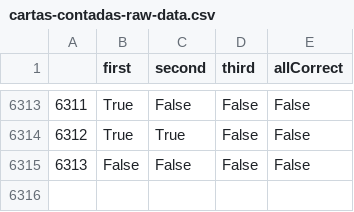
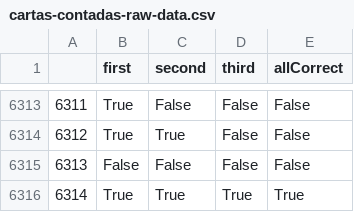
Before and after one commit to juancuiule/elnudo-flat, a CSV file: cartas-contadas-raw-data.csv, drawn as a sheet; only a part is shown, gaps mark what is left out; the diff names each change by its address in the sheet, - before the commit and + after, or states it on an @@ line.

Commit message:
Flat: latest data (2022-03-25T19:46:28.832Z) {   "date": "2022-03-25T19:46:28.832Z",   "files": [     {       "name": "cartas-contadas-data.json",       "deltaBytes": 117,       "source": "https://datastore.elgatoylacaja.com/payloads/elnudo-cartas-contadas"     },     {       "name": "cartas-contadas-raw-data.csv",       "deltaBytes": 25,       "source": "https://datastore.elgatoylacaja.com/payloads/elnudo-cartas-contadas"     },     {       "name": "cartas-contadas.json",       "deltaBytes": 1,       "source": "https://datastore.elgatoylacaja.com/payloads/elnudo-cartas-contadas"     }   ] }

```diff
--- a/cartas-contadas-raw-data.csv
+++ b/cartas-contadas-raw-data.csv
+row 6316: 6314 | True | True | True | True
```
Also changed, not shown: 2 other files.
